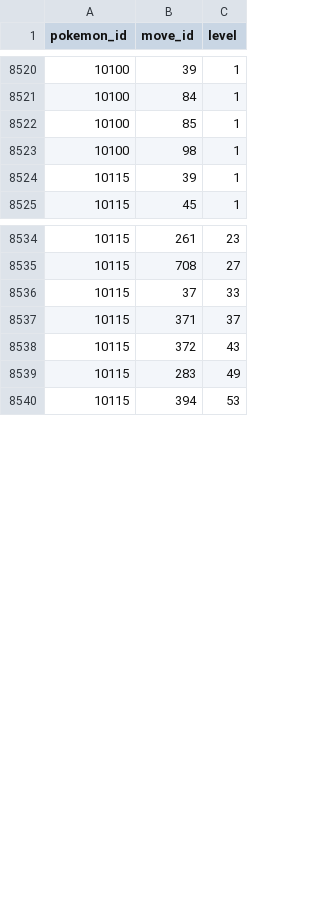
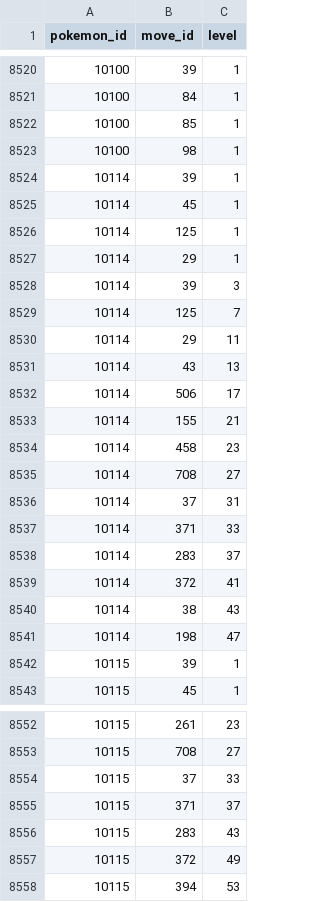
Before and after one commit to Jake-L/PokemonOceanBlue, a CSV file: src/rawdata/pokemonMoves.csv, drawn as a sheet; only a part is shown, gaps mark what is left out.

```diff
--- a/src/rawdata/pokemonMoves.csv
+++ b/src/rawdata/pokemonMoves.csv
@@ -8523,2 +8523,20 @@ pokemon_id,move_id,level
 10100,98,1
+10114,39,1
+10114,45,1
+10114,125,1
+10114,29,1
+10114,39,3
+10114,125,7
+10114,29,11
+10114,43,13
+10114,506,17
+10114,155,21
+10114,458,23
+10114,708,27
+10114,37,31
+10114,371,33
+10114,283,37
+10114,372,41
+10114,38,43
+10114,198,47
 10115,39,1
@@ -8537,4 +8555,4 @@ pokemon_id,move_id,level
 10115,371,37
-10115,372,43
-10115,283,49
+10115,283,43
+10115,372,49
 10115,394,53
```
Also changed, not shown: src/rawdata/pokemon.csv, 15 other files.
